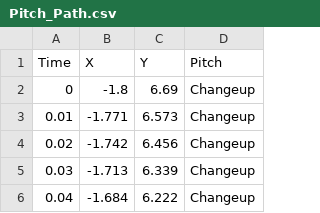
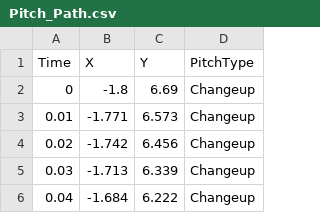
Before and after one commit to cwebbcity/Projects, a CSV file: Pitch_Path.csv, drawn as a sheet; only a part is shown.

Commit message:
Update Pitch_Path.csv

```diff
--- a/Pitch_Path.csv
+++ b/Pitch_Path.csv
@@ -1,2 +1,2 @@
-Time,X,Y,Pitch
+Time,X,Y,PitchType
 0,-1.8,6.69,Changeup
```
